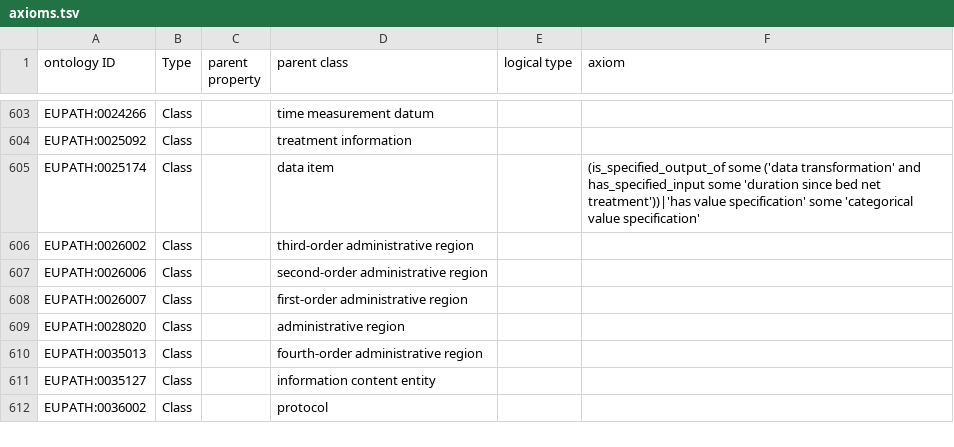
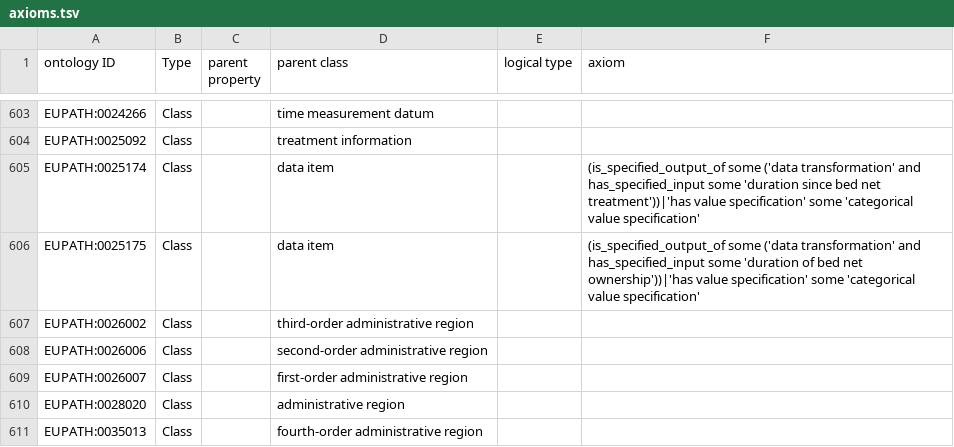
Before and after one commit to VEuPathDB-ontology/VEuPathDB-ontology, a TSV file: src/ontology/templates/axioms.tsv, drawn as a sheet; only a part is shown, gaps mark what is left out; the shorter side is filled out with more unchanged rows; the diff names each change by its address in the sheet, - before the commit and + after, or states it on an @@ line.

```diff
--- a/src/ontology/templates/axioms.tsv
+++ b/src/ontology/templates/axioms.tsv
+row 606: EUPATH:0025175 | Class |  | data item |  | (is_specified_output_of some ('data transformation' and has_specified_input some 'duration of bed net ownership'))|'has value specification' some 'categorical value specification'
```
Also changed, not shown: src/ontology/templates/eupath_terms.tsv, 3 other files.
